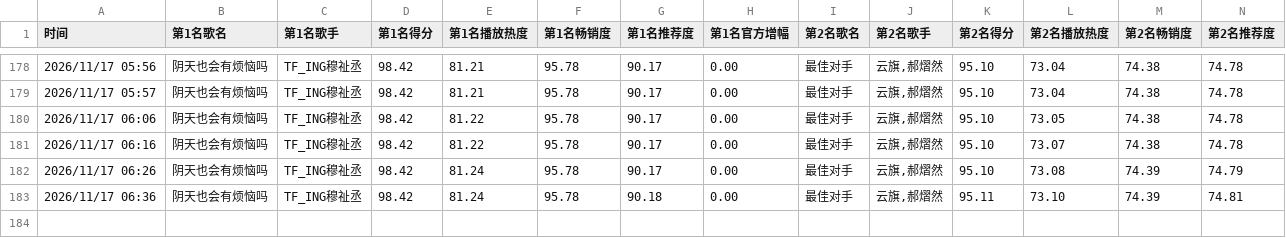
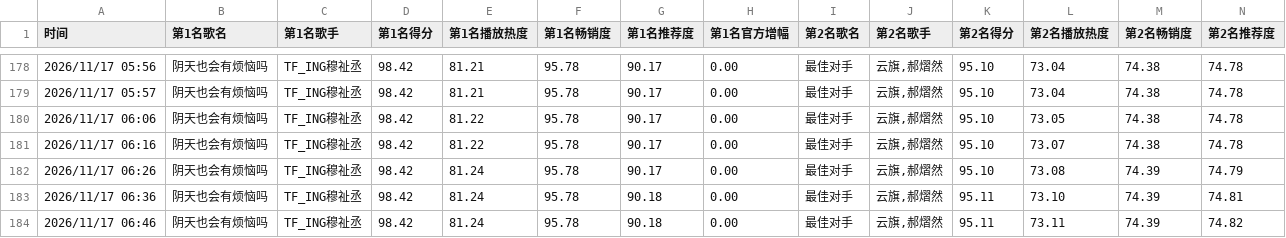
Before and after one commit to haanhaanL/uni-chart-data, a CSV file: uni_chart_weekly.csv, drawn as a sheet; only a part is shown, gaps mark what is left out; rows hold the shown columns only; the diff names each change by its address in the sheet, - before the commit and + after, or states it on an @@ line.

```diff
--- a/uni_chart_weekly.csv
+++ b/uni_chart_weekly.csv
+row 184: 2026/11/17 06:46 | 阴天也会有烦恼吗 | TF_ING穆祉丞 | 98.42 | 81.24 | 95.78 | 90.18 | 0.00 | 最佳对手 | 云旗,郝熠然 | 95.11 | 73.11 | 74.39 | 74.82
```
Also changed, not shown: uni_chart_daily.csv.
